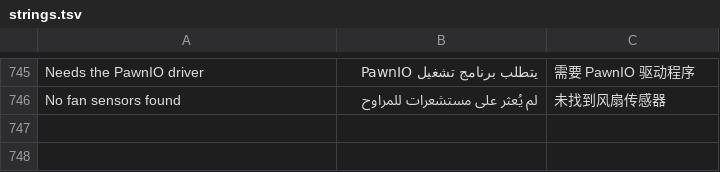
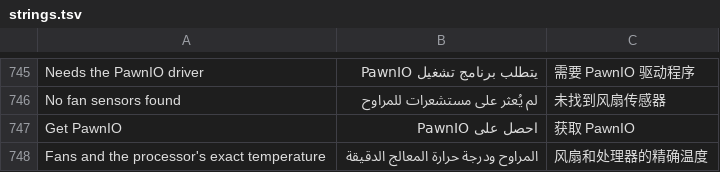
Before and after one commit to NauticalNoodles/PiP-Studio, a TSV file: strings.tsv, drawn as a sheet; only a part is shown, gaps mark what is left out.

```diff
--- a/strings.tsv
+++ b/strings.tsv
@@ -746 +746,3 @@ Needs the PawnIO driver	يتطلب برنامج تشغيل PawnIO	需要 PawnIO
 No fan sensors found	لم يُعثر على مستشعرات للمراوح	未找到风扇传感器
+Get PawnIO	احصل على PawnIO	获取 PawnIO
+Fans and the processor's exact temperature	المراوح ودرجة حرارة المعالج الدقيقة	风扇和处理器的精确温度
```
Also changed, not shown: lang/es.tsv, lang/fr.tsv, 7 other files.
